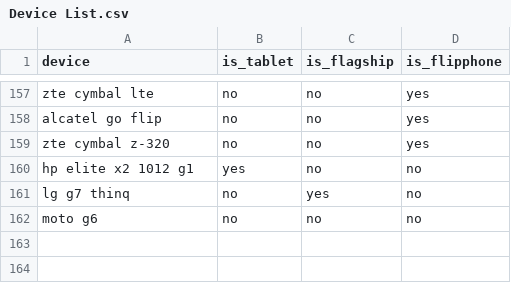
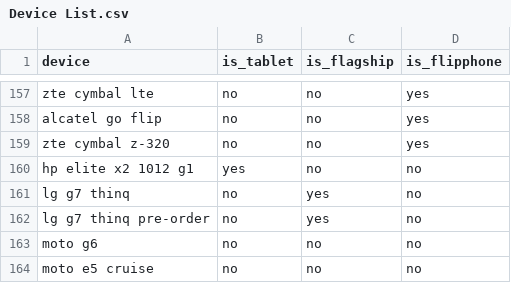
Before and after one commit to amandalibre/DailyMobileDataUS, a CSV file: Master Device List/Device List.csv, drawn as a sheet; only a part is shown, gaps mark what is left out; the diff names each change by its address in the sheet, - before the commit and + after, or states it on an @@ line.

```diff
--- a/Master Device List/Device List.csv
+++ b/Master Device List/Device List.csv
+row 162: lg g7 thinq pre-order | no | yes | no
+row 164: moto e5 cruise | no | no | no
```
Also changed, not shown: 12 other files.
